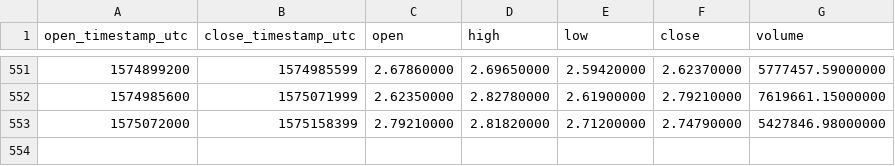
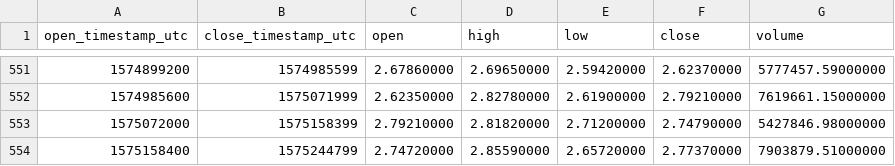
Before and after one commit to cryptobigbro/binance-EOSUSDT, a CSV file: binance-EOSUSDT-1d.csv, drawn as a sheet; only a part is shown, gaps mark what is left out; the diff names each change by its address in the sheet, - before the commit and + after, or states it on an @@ line.

Commit message:
Update OHLCV data.

```diff
--- a/binance-EOSUSDT-1d.csv
+++ b/binance-EOSUSDT-1d.csv
+row 554: 1575158400 | 1575244799 | 2.74720000 | 2.85590000 | 2.65720000 | 2.77370000 | 7903879.51000000
```
Also changed, not shown: 1 other file.
